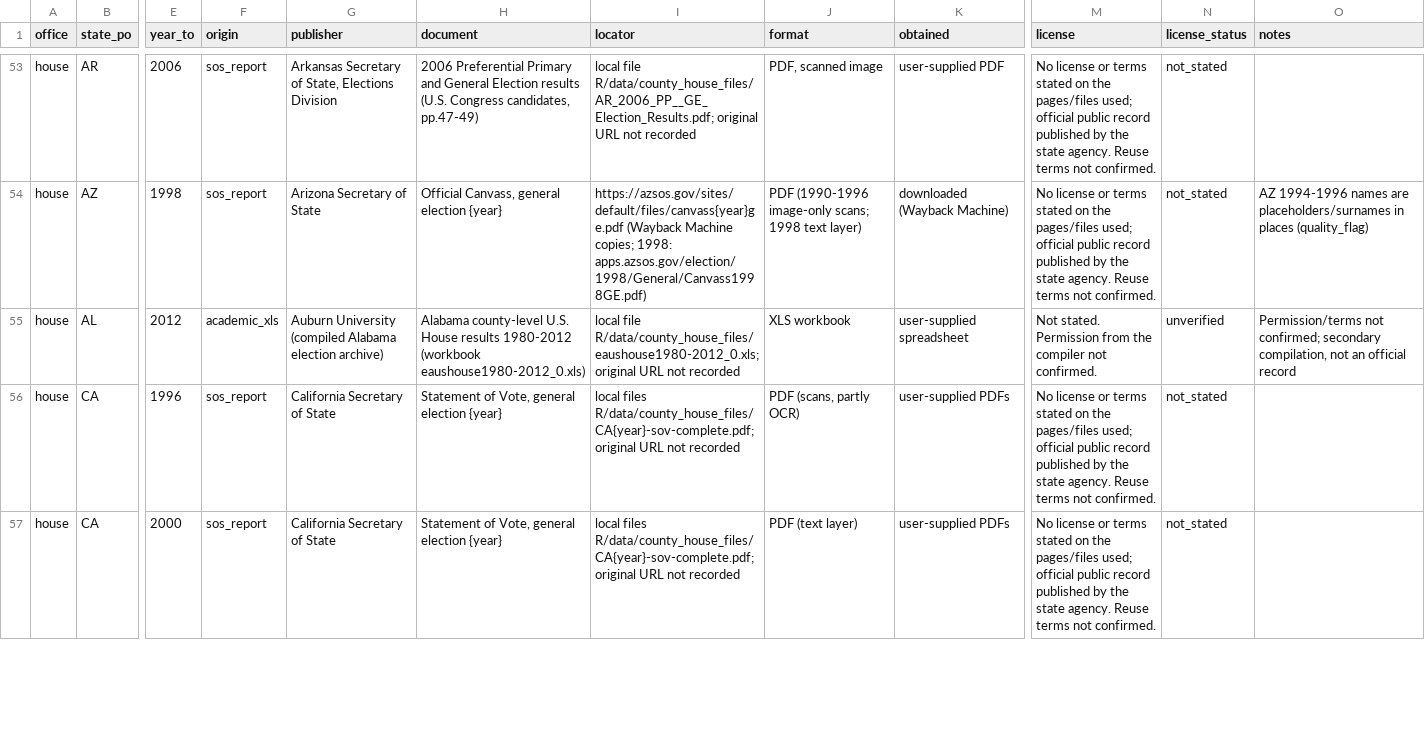
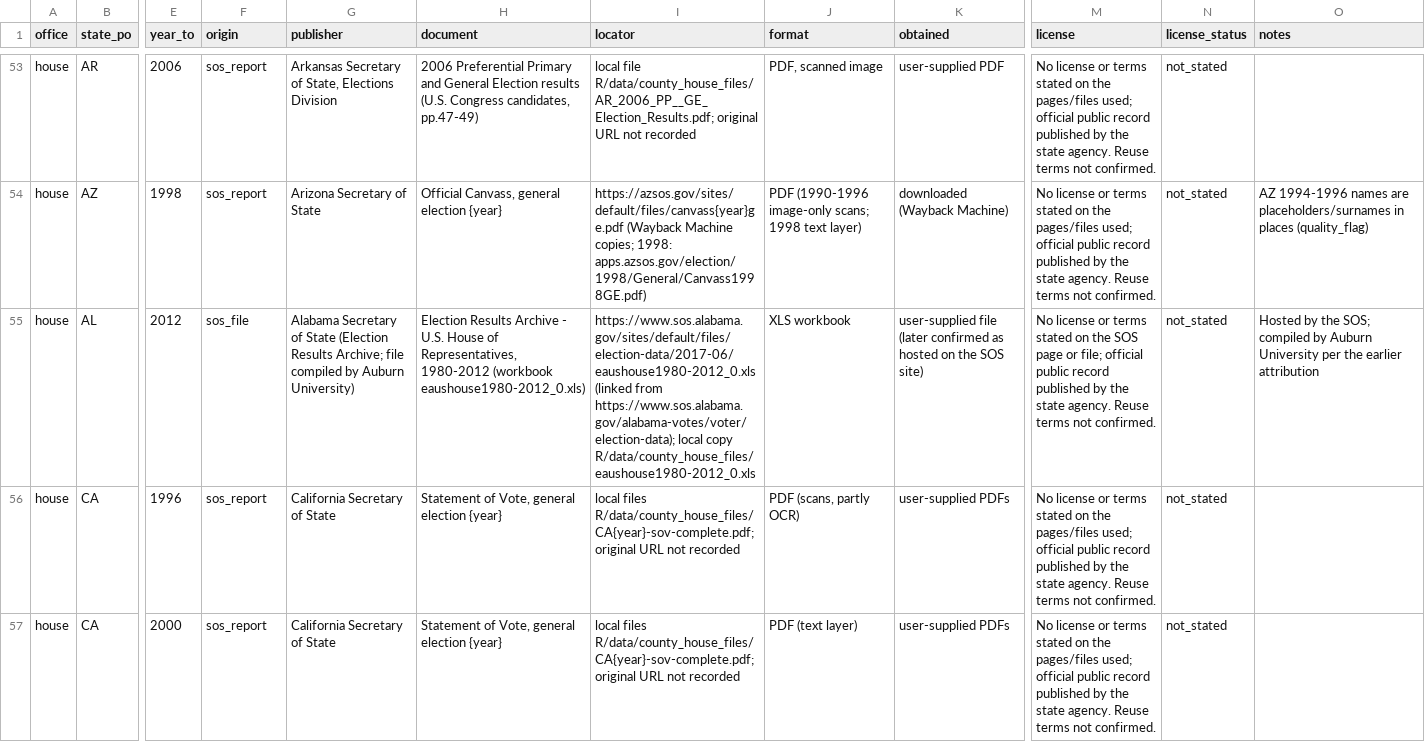
Before and after one commit to pmheideman/us-county-election-results, a CSV file: R/data/source_registry.csv, drawn as a sheet; only a part is shown, gaps mark what is left out; the diff names each change by its address in the sheet, - before the commit and + after, or states it on an @@ line.

```diff
--- a/R/data/source_registry.csv
+++ b/R/data/source_registry.csv
-F55 (origin): academic_xls
+F55 (origin): sos_file
-G55 (publisher): Auburn University (compiled Alabama election archive)
+G55 (publisher): Alabama Secretary of State (Election Results Archive; file compiled by Auburn University)
-H55 (document): Alabama county-level U.S. House results 1980-2012 (workbook…
+H55 (document): Election Results Archive - U.S. House of Representatives, 1980-2012 (workbook…
-I55 (locator): local file R/data/county_house_files/eaushouse1980-2012_0.xls; original URL not recorded
+I55 (locator): https://www.sos.alabama.gov/sites/default/files/election-data/2017-06/eaushouse1980-2012_0.xls (linked from https://www.sos.alabama.gov/alabama-votes/voter/election-data); local copy R/data/county_house_files/eaushouse1980-2012_0.xls
-K55 (obtained): user-supplied spreadsheet
+K55 (obtained): user-supplied file (later confirmed as hosted on the SOS site)
-M55 (license): Not stated. Permission from the compiler not confirmed.
+M55 (license): No license or terms stated on the SOS page or file; official public record published by the state agency. Reuse terms not confirmed.
-N55 (license_status): unverified
+N55 (license_status): not_stated
-O55 (notes): Permission/terms not confirmed; secondary compilation, not an official record
+O55 (notes): Hosted by the SOS; compiled by Auburn University per the earlier attribution
```
Also changed, not shown: 3 other files.
